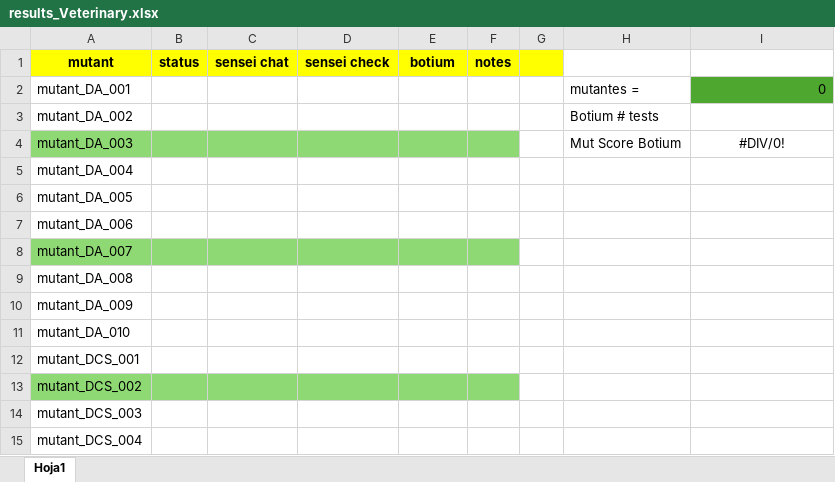
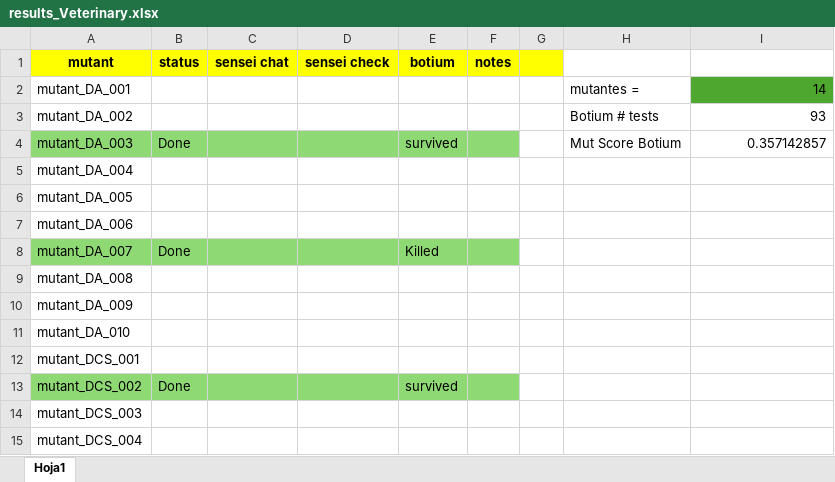
Before and after one commit to satori-chatbots/user-simulator-evaluation, an Excel workbook: mutation-analysis/mutants-rasa/results_Veterinary.xlsx, sheet Hoja1, drawn as a sheet; only a part is shown; values as stored, in another font and other column widths than the file's, no borders; the diff covers the shown part only; the diff names each change by its address in the sheet, - before the commit and + after, or states it on an @@ line.

Commit message:
veterinary mutation results for botium test cases

```diff
--- a/mutation-analysis/mutants-rasa/results_Veterinary.xlsx (sheet Hoja1)
+++ b/mutation-analysis/mutants-rasa/results_Veterinary.xlsx (sheet Hoja1)
-I2: 0
+I2: 14
-I3: (empty)
+I3: 93
-B4 (status): (empty)
+B4 (status): Done
-E4 (botium): (empty)
+E4 (botium): survived
-I4: #DIV/0!
+I4: 0.357142857
-I4 alignment: center
+I4 alignment: right
-B8 (status): (empty)
+B8 (status): Done
-E8 (botium): (empty)
+E8 (botium): Killed
-B13 (status): (empty)
+B13 (status): Done
-E13 (botium): (empty)
+E13 (botium): survived
```
Also changed, not shown: 22 edited cells elsewhere in this sheet, 24 other files.
